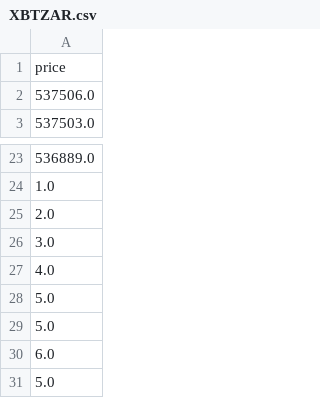
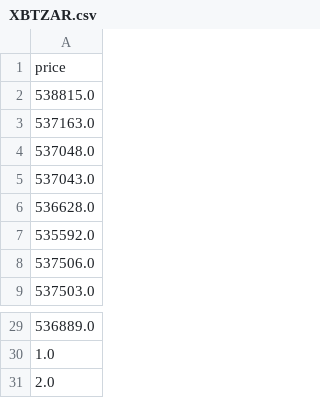
Before and after one commit to chadgouws/SLANN, a CSV file: data/prod_prices/XBTZAR.csv, drawn as a sheet; only a part is shown, gaps mark what is left out.

```diff
--- a/data/prod_prices/XBTZAR.csv
+++ b/data/prod_prices/XBTZAR.csv
@@ -1,2 +1,8 @@
 price
+538815.0
+537163.0
+537048.0
+537043.0
+536628.0
+535592.0
 537506.0
@@ -25,7 +31 @@ price
 2.0
-3.0
-4.0
-5.0
-5.0
-6.0
-5.0
```
Also changed, not shown: data/test_luno.csv, 4 other files.
